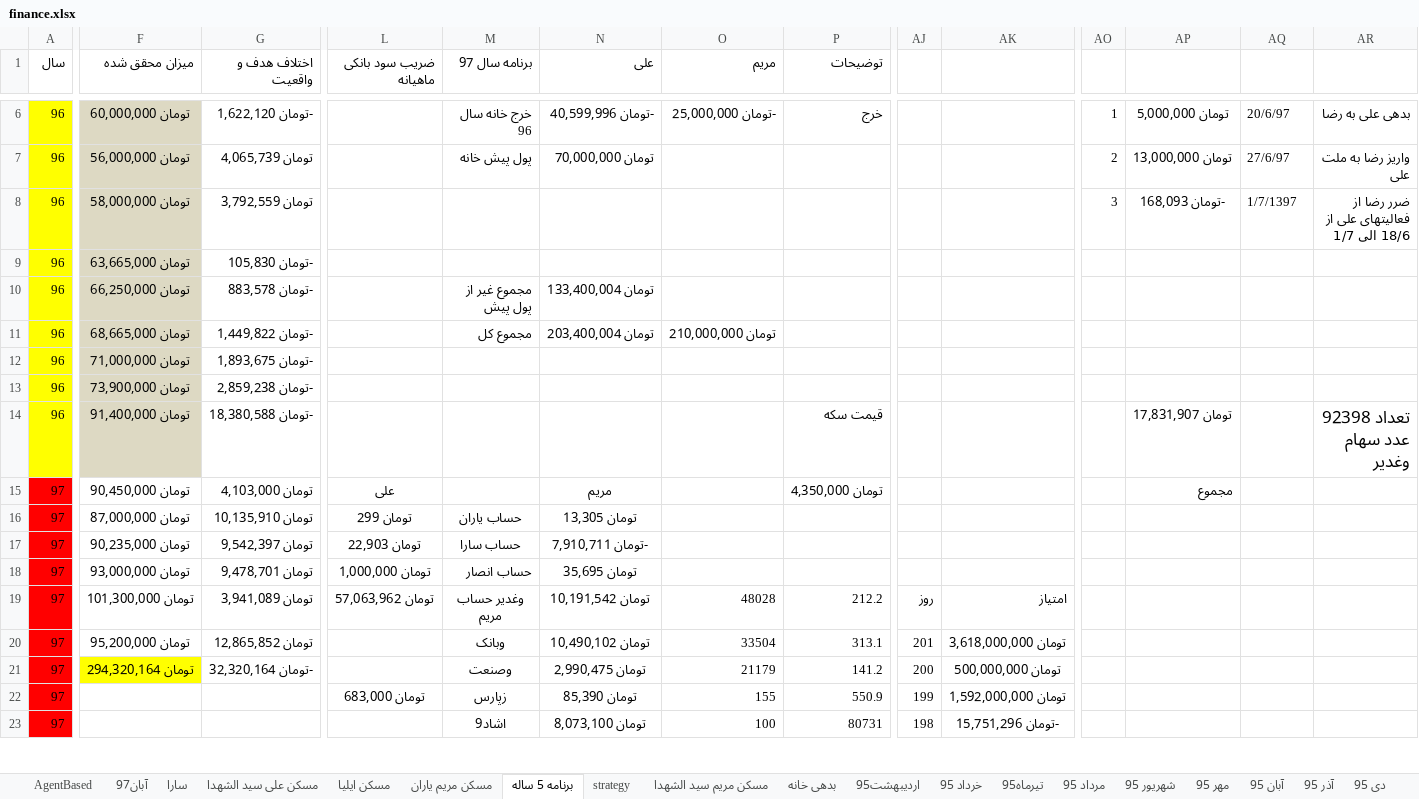
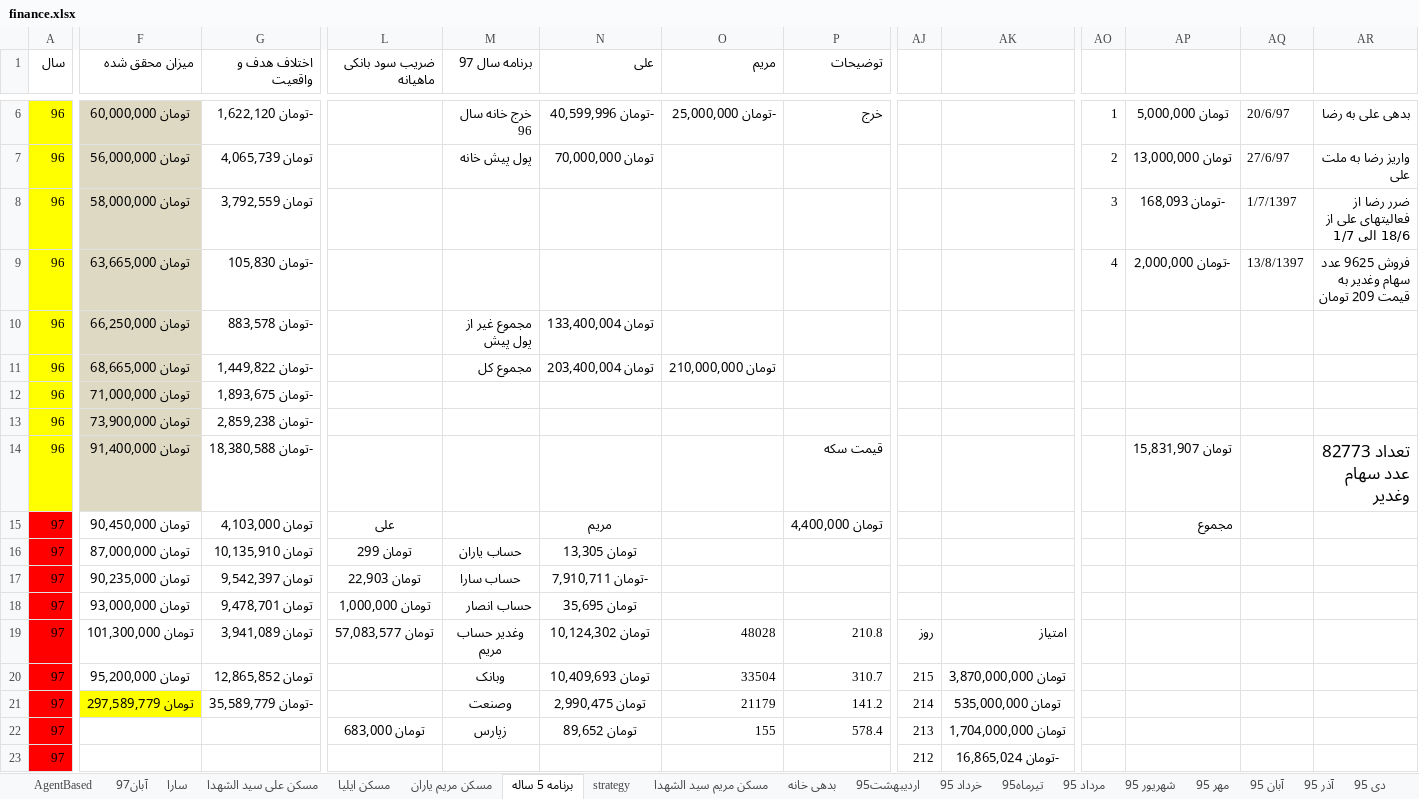
Before and after one commit to ali61n60/AudioDemo, an Excel workbook: AudioDemo/finance/finance.xlsx, sheet برنامه 5 ساله, drawn as a sheet; only a part is shown, gaps mark what is left out; values as stored, in another font and other column widths than the file's, no borders; conditional formats not drawn; the diff covers the shown part only; the diff names each change by its address in the sheet, - before the commit and + after, or states it on an @@ line.

```diff
--- a/AudioDemo/finance/finance.xlsx (sheet برنامه 5 ساله)
+++ b/AudioDemo/finance/finance.xlsx (sheet برنامه 5 ساله)
-AO9: (empty)
+AO9: 4
-AP9: (empty)
+AP9: -تومان 2,000,000
-AQ9: (empty)
+AQ9: 13/8/1397
-AR9: (empty)
+AR9: فروش 9625 عدد سهام وغدیر به قیمت 209 تومان
-AP14: تومان 17,831,907
+AP14: تومان 15,831,907
-AR14: تعداد 92398 عدد سهام وغدیر
+AR14: تعداد 82773 عدد سهام وغدیر
-P15 (توضیحات): تومان 4,350,000
+P15 (توضیحات): تومان 4,400,000
-L19 (ضریب سود بانکی ماهیانه): تومان 57,063,962
+L19 (ضریب سود بانکی ماهیانه): تومان 57,083,577
-N19 (علی): تومان 10,191,542
+N19 (علی): تومان 10,124,302
-P19 (توضیحات): 212.2
+P19 (توضیحات): 210.8
-N20 (علی): تومان 10,490,102
+N20 (علی): تومان 10,409,693
-P20 (توضیحات): 313.1
+P20 (توضیحات): 310.7
-AJ20: 201
+AJ20: 215
-AK20: تومان 3,618,000,000
+AK20: تومان 3,870,000,000
-F21 (میزان محقق شده): تومان 294,320,164
+F21 (میزان محقق شده): تومان 297,589,779
-G21 (اختلاف هدف و واقعیت): -تومان 32,320,164
+G21 (اختلاف هدف و واقعیت): -تومان 35,589,779
-AJ21: 200
+AJ21: 214
-AK21: تومان 500,000,000
+AK21: تومان 535,000,000
-N22 (علی): تومان 85,390
+N22 (علی): تومان 89,652
-P22 (توضیحات): 550.9
+P22 (توضیحات): 578.4
-AJ22: 199
+AJ22: 213
-AK22: تومان 1,592,000,000
+AK22: تومان 1,704,000,000
-M23 (برنامه سال 97): اشاد9
+M23 (برنامه سال 97): (empty)
-N23 (علی): تومان 8,073,100
+N23 (علی): (empty)
-O23 (مریم): 100
+O23 (مریم): (empty)
-P23 (توضیحات): 80731
+P23 (توضیحات): (empty)
-AJ23: 198
+AJ23: 212
-AK23: -تومان 15,751,296
+AK23: -تومان 16,865,024
```
Also changed, not shown: 19 added rows, 13 removed rows, 240 edited cells and cell formats elsewhere in this sheet, sheet اوراق بدون ریسک, sheet سکه, sheet آبان97, formulas that keep their value.
